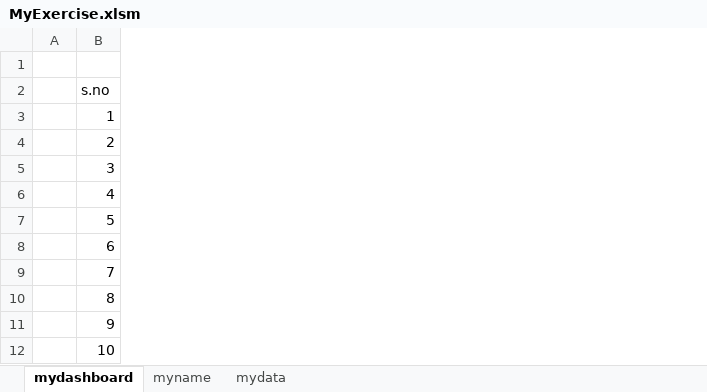
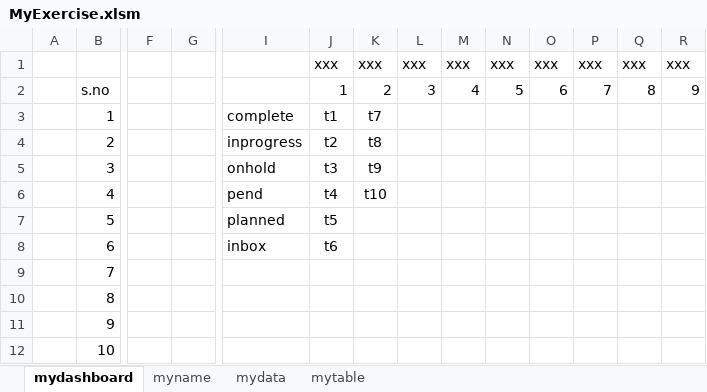
Before and after one commit to srinidp/dplearn-excel-vba, an Excel workbook: exercise-files/MyExercise.xlsm, sheet mydashboard, drawn as a sheet; only a part is shown, gaps mark what is left out; values as stored, in another font and other column widths than the file's, no borders; table styles not drawn; rows hold the shown columns only; the diff covers the shown part only; the diff names each change by its address in the sheet, - before the commit and + after, or states it on an @@ line.

Commit message:
updated tables

```diff
--- a/exercise-files/MyExercise.xlsm (sheet mydashboard)
+++ b/exercise-files/MyExercise.xlsm (sheet mydashboard)
+sheet tab: mytable
+column F, empty
+column G, empty
+column I, rows 3-8: complete | inprogress | onhold | pend | planned | inbox
+column J, rows 1-8: xxx | 1 | t1 | t2 | t3 | t4 | t5 | t6
+column K, rows 1-6: xxx | 2 | t7 | t8 | t9 | t10
+column L, rows 1-2: xxx | 3
+column M, rows 1-2: xxx | 4
+column N, rows 1-2: xxx | 5
+column O, rows 1-2: xxx | 6
+column P, rows 1-2: xxx | 7
+column Q, rows 1-2: xxx | 8
+column R, rows 1-2: xxx | 9
-row 1: (empty)
+row 1:  |  |  |  |  | xxx | xxx | xxx | xxx | xxx | xxx | xxx | xxx | xxx
```
Also changed, not shown: 1 added column elsewhere in this sheet, sheet mydata.
